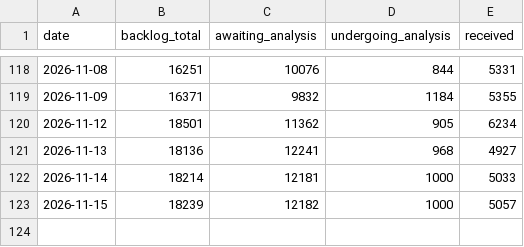
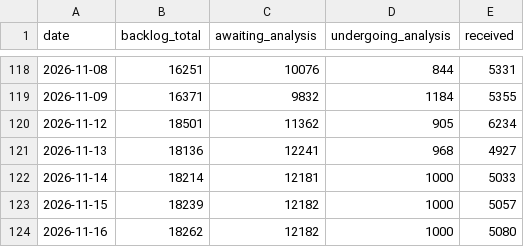
Before and after one commit to Devko/CyberMon, a CSV file: site/data/history/nvd_backlog.csv, drawn as a sheet; only a part is shown, gaps mark what is left out; the diff names each change by its address in the sheet, - before the commit and + after, or states it on an @@ line.

```diff
--- a/site/data/history/nvd_backlog.csv
+++ b/site/data/history/nvd_backlog.csv
+row 124: 2026-11-16 | 18262 | 12182 | 1000 | 5080
```
Also changed, not shown: site/data/history/botnet_c2.csv, site/data/history/nvd_throughput.csv, 52 other files.
